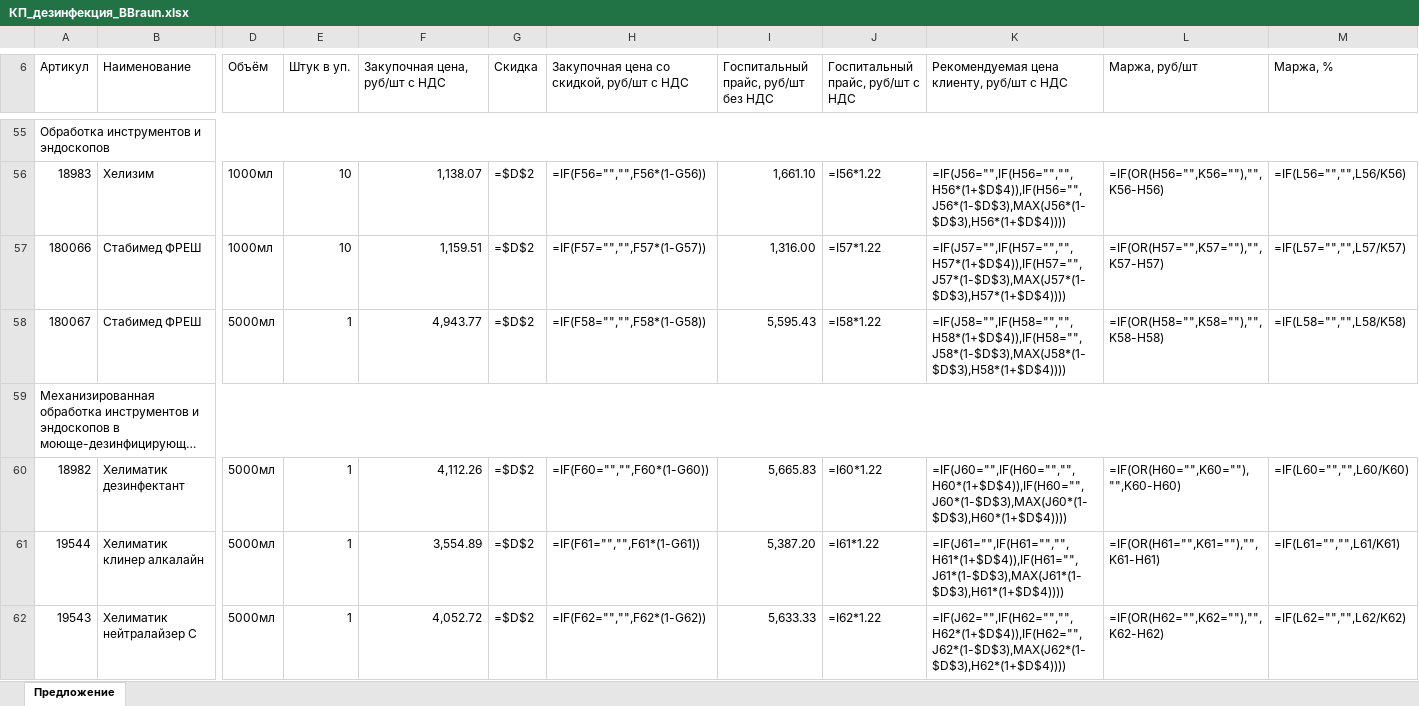
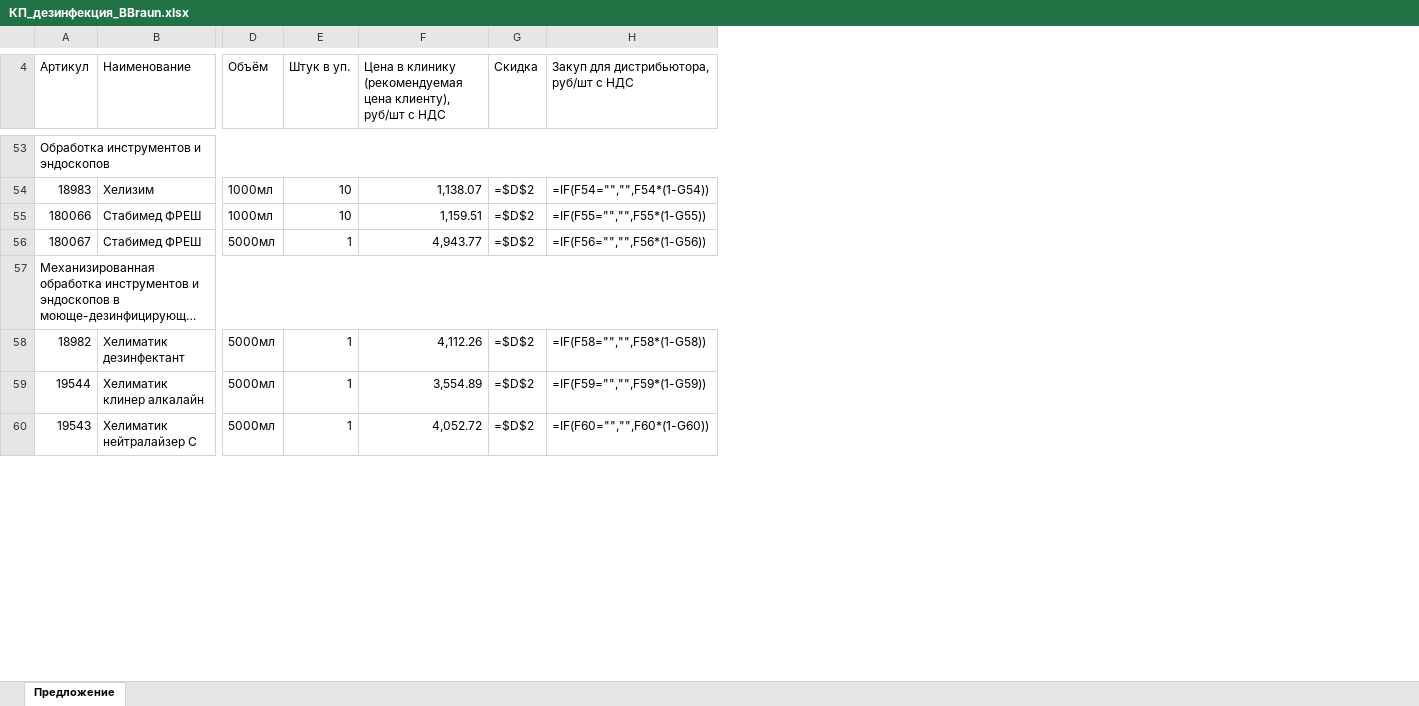
Before and after one commit to ikoptelin-dr/case, an Excel workbook: proposals/КП_дезинфекция_BBraun.xlsx, sheet Предложение, drawn as a sheet; only a part is shown, gaps mark what is left out; long unchanged cells end in …; values as stored, in another font and other column widths than the file's, no cell formats; formulas without a stored value are shown as written; removed rows and columns are numbered as before the commit, all else as after; the diff covers the shown part only; the diff names each change by its address in the sheet, - before the commit and + after, or states it on an @@ line.

```diff
--- a/proposals/КП_дезинфекция_BBraun.xlsx (sheet Предложение)
+++ b/proposals/КП_дезинфекция_BBraun.xlsx (sheet Предложение)
-column I, row 6: Госпитальный прайс, руб/шт без НДС; rows 56-62: 1,661.10 | 1,316.00 | 5,595.43 |  | 5,665.83 | 5,387.20 | 5,633.33
-column J (Госпитальный прайс, руб/шт с НДС), rows 56-62: =I56*1.22 | =I57*1.22 | =I58*1.22 |  | =I60*1.22 | =I61*1.22 | =I62*1.22
-column K, row 6: Рекомендуемая цена клиенту, руб/шт с НДС; rows 56-62: =IF(J56="",IF(H56="","",H56*(1+$D$4)),IF(H56="",J56*(1-$D$3),MAX(J56*(1-$D$3),H56*(1+$D$4)))) | =IF(J57="",IF(H57="","",H57*(1+$D$4)),IF(H57="",J57*(1-$D$3),MAX(J57*(1-$D$3),H57*(1+$D$4)))) | =IF(J58="",IF(H58="","",H58*(1+$D$4)),IF(H58="",J58*(1-$D$3),MAX(J58*(1-$D$3),H58*(1+$D$4)))) |  | =IF(J60="",IF(H60="","",H60*(1+$D$4)),IF(H60="",J60*(1-$D$3),MAX(J60*(1-$D$3),H60*(1+$D$4)))) | =IF(J61="",IF(H61="","",H61*(1+$D$4)),IF(H61="",J61*(1-$D$3),MAX(J61*(1-$D$3),H61*(1+$D$4)))) | =IF(J62="",IF(H62="","",H62*(1+$D$4)),IF(H62="",J62*(1-$D$3),MAX(J62*(1-$D$3),H62*(1+$D$4))))
-column L (Маржа, руб/шт), rows 56-62: =IF(OR(H56="",K56=""),"",K56-H56) | =IF(OR(H57="",K57=""),"",K57-H57) | =IF(OR(H58="",K58=""),"",K58-H58) |  | =IF(OR(H60="",K60=""),"",K60-H60) | =IF(OR(H61="",K61=""),"",K61-H61) | =IF(OR(H62="",K62=""),"",K62-H62)
-column M (Маржа, %), rows 56-62: =IF(L56="","",L56/K56) | =IF(L57="","",L57/K57) | =IF(L58="","",L58/K58) |  | =IF(L60="","",L60/K60) | =IF(L61="","",L61/K61) | =IF(L62="","",L62/K62)
-F4: Закупочная цена, руб/шт с НДС
+F4: Цена в клинику (рекомендуемая цена клиенту), руб/шт с НДС
-H4: Закупочная цена со скидкой, руб/шт с НДС
+H4: Закуп для дистрибьютора, руб/шт с НДС
-H54: =IF(F56="","",F56*(1-G56))
+H54: =IF(F54="","",F54*(1-G54))
-H55: =IF(F57="","",F57*(1-G57))
+H55: =IF(F55="","",F55*(1-G55))
-H56: =IF(F58="","",F58*(1-G58))
+H56: =IF(F56="","",F56*(1-G56))
-H58: =IF(F60="","",F60*(1-G60))
+H58: =IF(F58="","",F58*(1-G58))
-H59: =IF(F61="","",F61*(1-G61))
+H59: =IF(F59="","",F59*(1-G59))
-H60: =IF(F62="","",F62*(1-G62))
+H60: =IF(F60="","",F60*(1-G60))
```
Also changed, not shown: 2 removed rows and 81 edited cells elsewhere in this sheet, cell formats.
